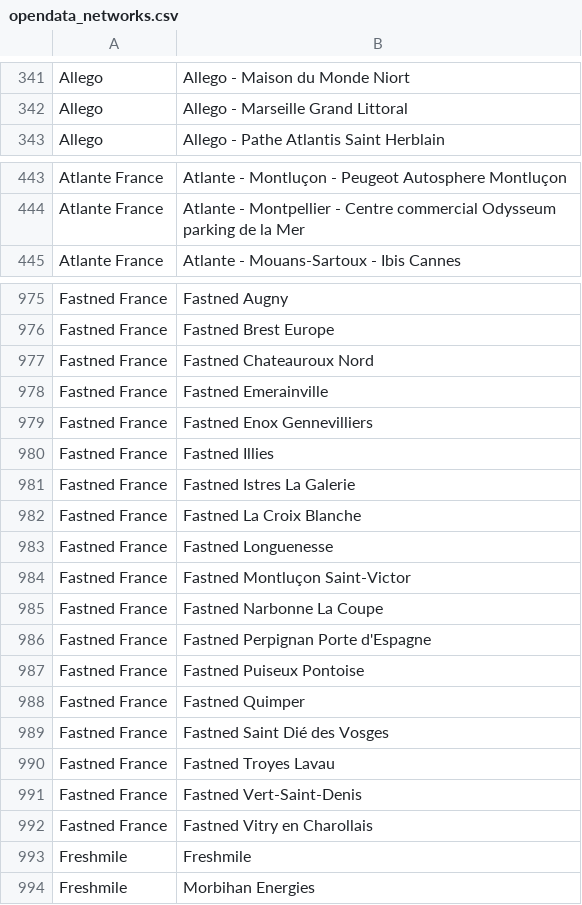
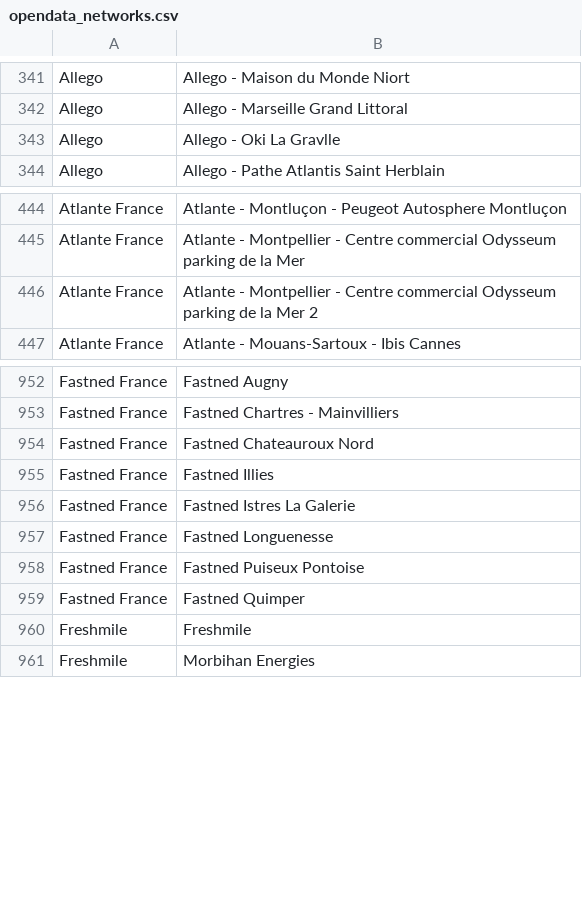
Before and after one commit to Jungle-Bus/ref-EU-EVSE, a CSV file: opendata_networks.csv, drawn as a sheet; only a part is shown, gaps mark what is left out; removed rows and columns are numbered as before the commit, all else as after; the diff covers the shown part only; the diff names each change by its address in the sheet, - before the commit and + after, or states it on an @@ line.

```diff
--- a/opendata_networks.csv
+++ b/opendata_networks.csv
+row 343: Allego | Allego - Oki La Gravlle
+row 446: Atlante France | Atlante - Montpellier - Centre commercial Odysseum parking de la Mer 2
-B953: Fastned Brest Europe
+B953: Fastned Chartres - Mainvilliers
-row 978: Fastned France | Fastned Emerainville
-row 979: Fastned France | Fastned Enox Gennevilliers
-row 982: Fastned France | Fastned La Croix Blanche
-row 984: Fastned France | Fastned Montluçon Saint-Victor
-row 985: Fastned France | Fastned Narbonne La Coupe
-row 986: Fastned France | Fastned Perpignan Porte d'Espagne
-row 989: Fastned France | Fastned Saint Dié des Vosges
-row 990: Fastned France | Fastned Troyes Lavau
-row 991: Fastned France | Fastned Vert-Saint-Denis
-row 992: Fastned France | Fastned Vitry en Charollais
```
Also changed, not shown: 8 added rows, 60 removed rows and 2 edited cells elsewhere in this file.
